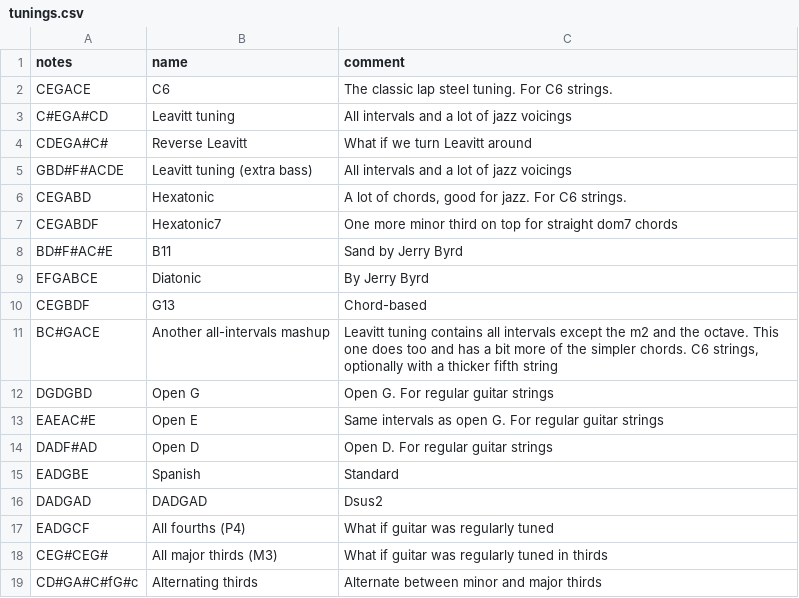
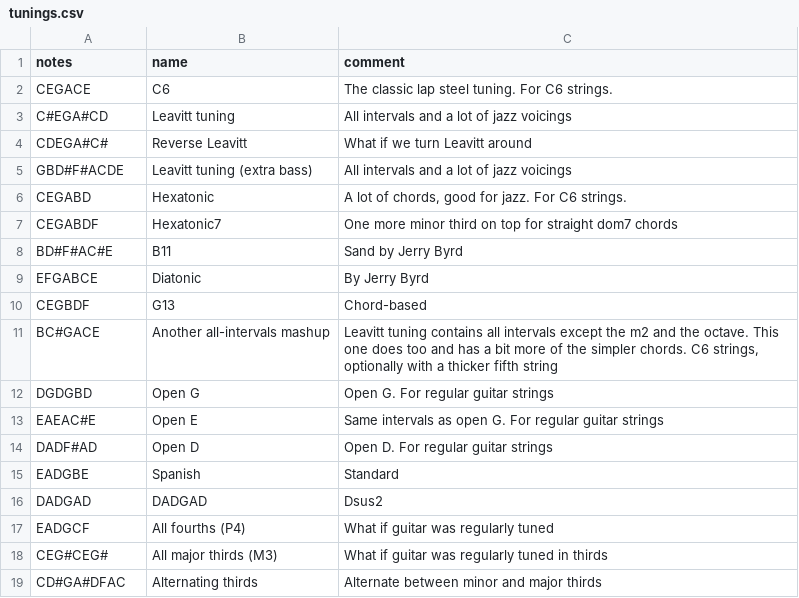
Before and after one commit to spaskalev/fretboard, a CSV file: tunings.csv, drawn as a sheet.

Commit message:
Update tuning for Alternating thirds

```diff
--- a/tunings.csv
+++ b/tunings.csv
@@ -18,2 +18,2 @@ EADGCF,All fourths (P4),"What if guitar was regularly tuned"
 CEG#CEG#,All major thirds (M3),"What if guitar was regularly tuned in thirds"
-CD#GA#C#fG#c,Alternating thirds,"Alternate between minor and major thirds"
+CD#GA#DFAC,Alternating thirds,"Alternate between minor and major thirds"
```
